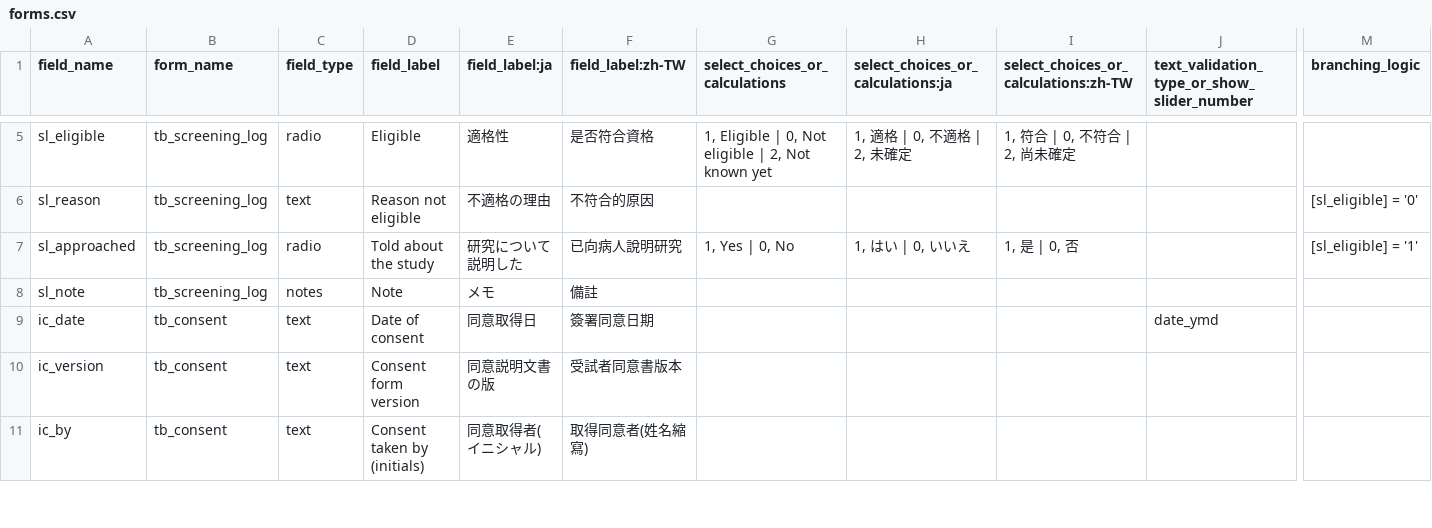
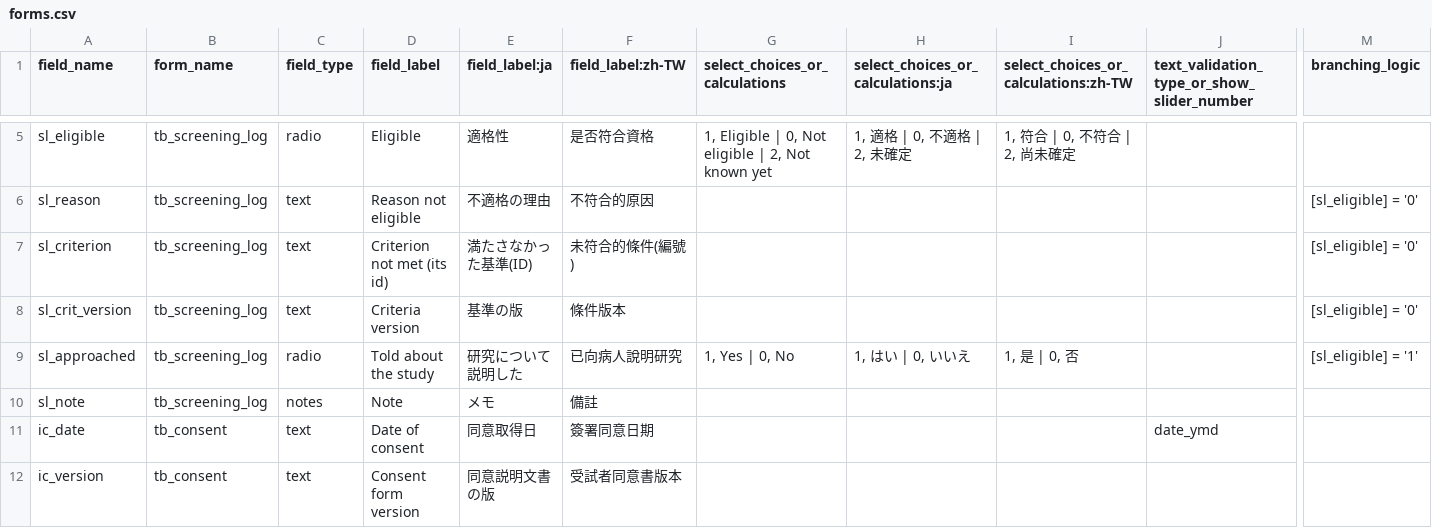
Before and after one commit to zandis/Auto-GPT, a CSV file: trialbox/services/datacore/builtin/forms.csv, drawn as a sheet; only a part is shown, gaps mark what is left out; the shorter side is filled out with more unchanged rows; rows hold the shown columns only; the diff names each change by its address in the sheet, - before the commit and + after, or states it on an @@ line.

```diff
--- a/trialbox/services/datacore/builtin/forms.csv
+++ b/trialbox/services/datacore/builtin/forms.csv
+row 7: sl_criterion | tb_screening_log | text | Criterion not met (its id) | 満たさなかった基準(ID) | 未符合的條件(編號) |  |  |  |  | [sl_eligible] = '0'
+row 8: sl_crit_version | tb_screening_log | text | Criteria version | 基準の版 | 條件版本 |  |  |  |  | [sl_eligible] = '0'
```
Also changed, not shown: 13 other files.
